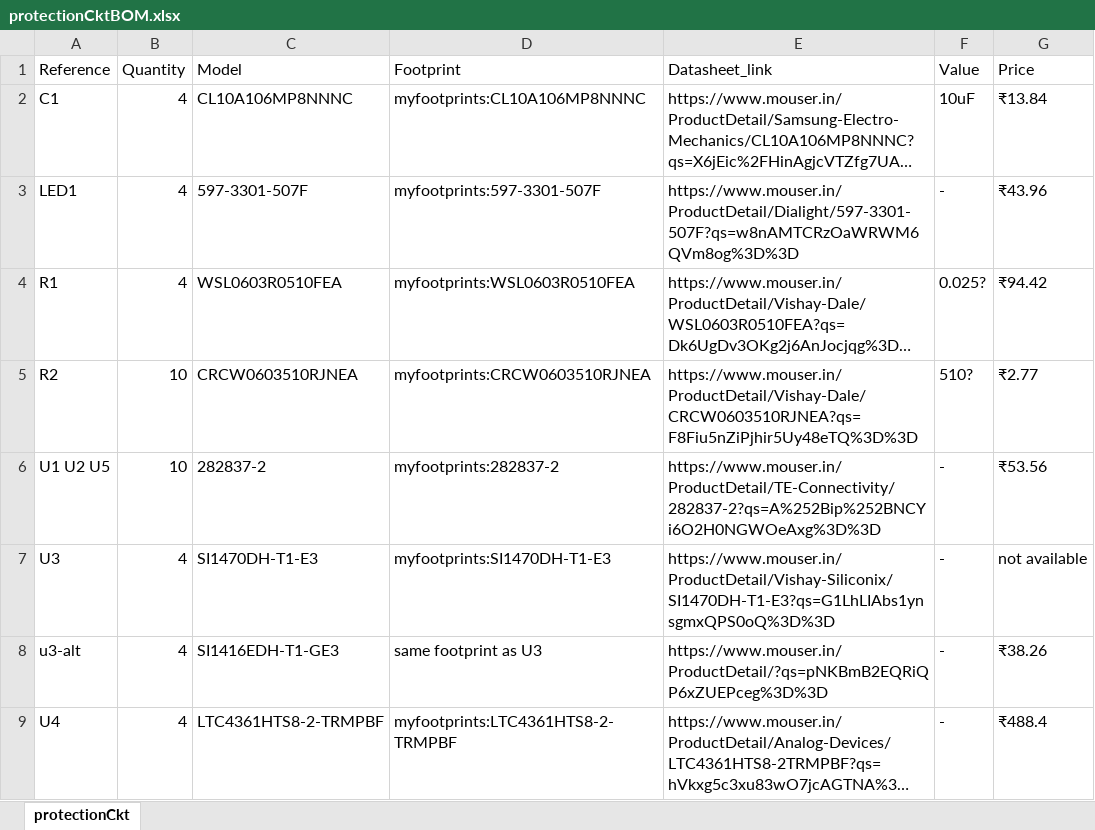
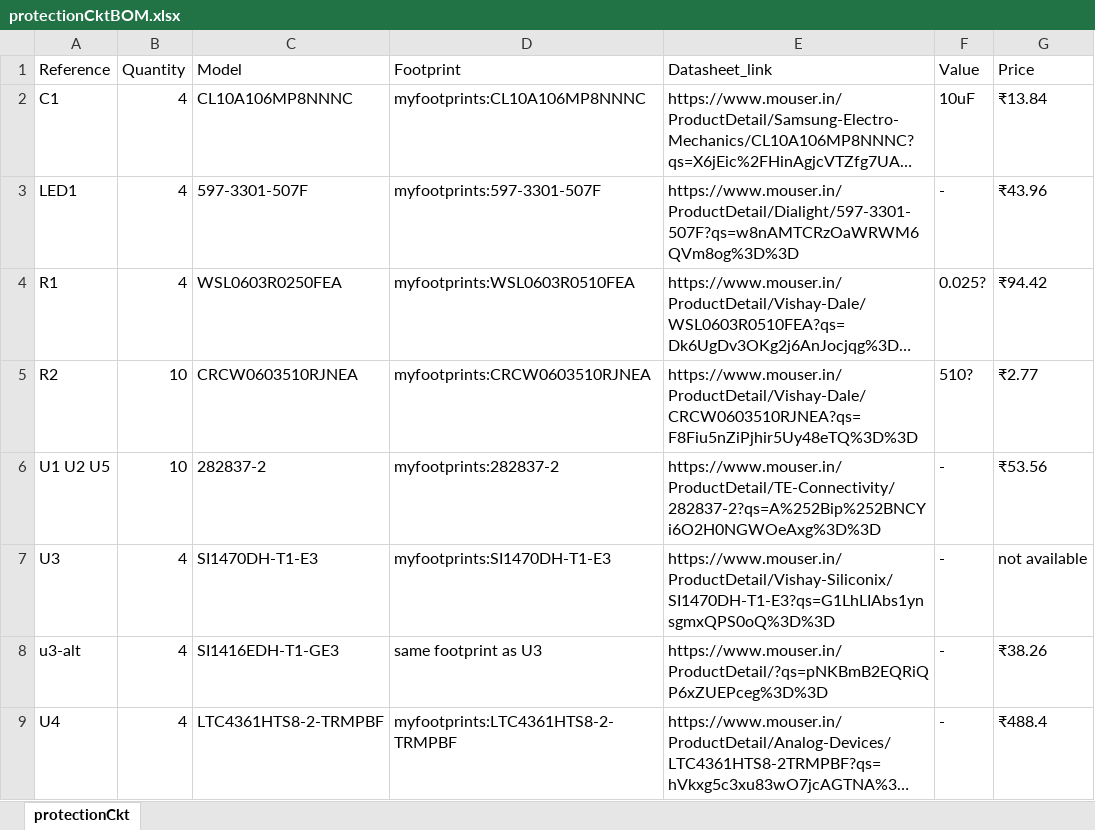
Before and after one commit to Cubesat-EPS-Project/EPS_Demo_ProtectionBoard, an Excel workbook: protectionCkt/protectionCktBOM.xlsx, sheet protectionCkt, drawn as a sheet; long unchanged cells end in …; values as stored, in another font and other column widths than the file's, no borders; the diff names each change by its address in the sheet, - before the commit and + after, or states it on an @@ line.

```diff
--- a/protectionCkt/protectionCktBOM.xlsx (sheet protectionCkt)
+++ b/protectionCkt/protectionCktBOM.xlsx (sheet protectionCkt)
-C4 (Model): WSL0603R0510FEA
+C4 (Model): WSL0603R0250FEA
```
Also changed, not shown: 19 other files.
